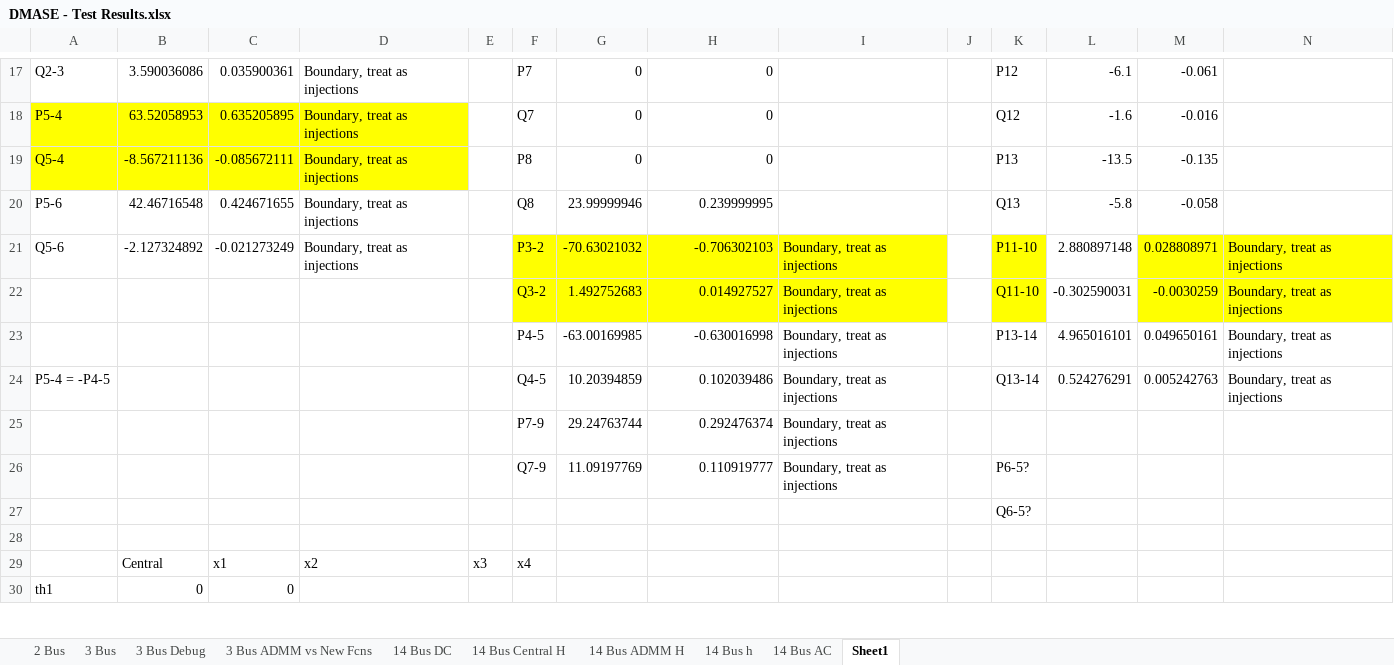
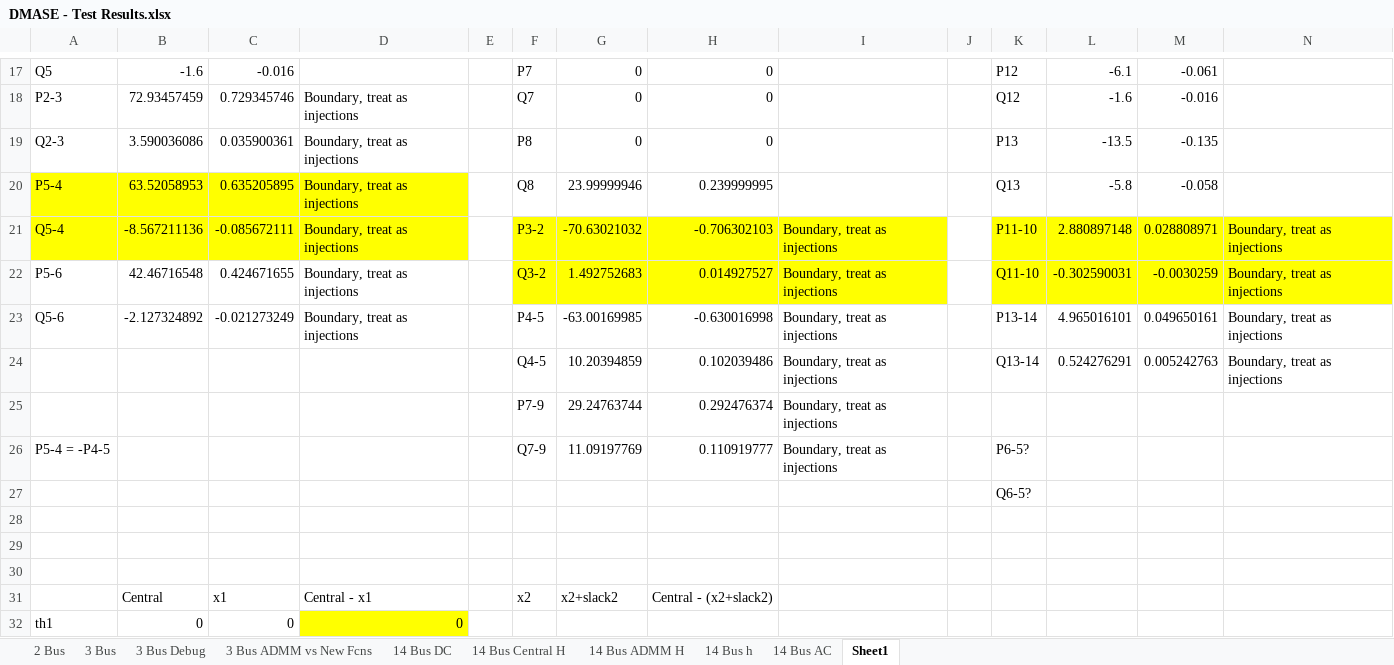
Before and after one commit to lxiong2/D-MASE, an Excel workbook: DMASE - Test Results.xlsx, sheet Sheet1, drawn as a sheet; only a part is shown, gaps mark what is left out; values as stored, in another font and other column widths than the file's, no borders; addresses are those after the commit; rows hold the shown columns only; the diff covers the shown part only; the diff names each change by its address in the sheet, - before the commit and + after, or states it on an @@ line.

```diff
--- a/DMASE - Test Results.xlsx (sheet Sheet1)
+++ b/DMASE - Test Results.xlsx (sheet Sheet1)
-A17: Q2-3
+A17: Q5
-B17: 3.590036086
+B17: -1.6
-C17: 0.035900361
+C17: -0.016
-D17: Boundary, treat as injections
+D17: (empty)
-A18: P5-4
+A18: P2-3
-A18:D19 fill: #FFFF00
+A18:D19 fill: none
-B18: 63.52058953
+B18: 72.93457459
-C18: 0.635205895
+C18: 0.729345746
-A19: Q5-4
+A19: Q2-3
-B19: -8.567211136
+B19: 3.590036086
-C19: -0.085672111
+C19: 0.035900361
-A20: P5-6
+A20: P5-4
-A20:D21 fill: none
+A20:D21 fill: #FFFF00
-B20: 42.46716548
+B20: 63.52058953
-C20: 0.424671655
+C20: 0.635205895
-A21: Q5-6
+A21: Q5-4
-B21: -2.127324892
+B21: -8.567211136
-C21: -0.021273249
+C21: -0.085672111
-L21:L22 fill: none
+L21:L22 fill: #FFFF00
-A22: (empty)
+A22: P5-6
-B22: (empty)
+B22: 42.46716548
-C22: (empty)
+C22: 0.424671655
-D22:D23: (empty)
+D22:D23: Boundary, treat as injections
-A23: (empty)
+A23: Q5-6
-B23: (empty)
+B23: -2.127324892
-C23: (empty)
+C23: -0.021273249
-A24: P5-4 = -P4-5
+A24: (empty)
-A26: (empty)
+A26: P5-4 = -P4-5
-row 29:  | Central | x1 | x2 | x3 | x4
+row 29: (empty)
+row 30: (empty)
+row 31:  | Central | x1 | Central - x1 |  | x2 | x2+slack2 | Central - (x2+slack2)
-D32: (empty)
+D32: 0
-D32 fill: none
+D32 fill: #FFFF00
```
Also changed, not shown: 4 added rows, 4 removed rows, 69 edited cells and cell formats elsewhere in this sheet, 10 other files.
